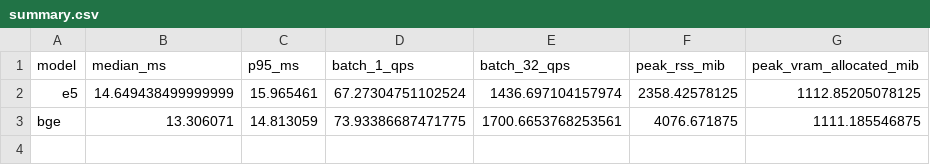
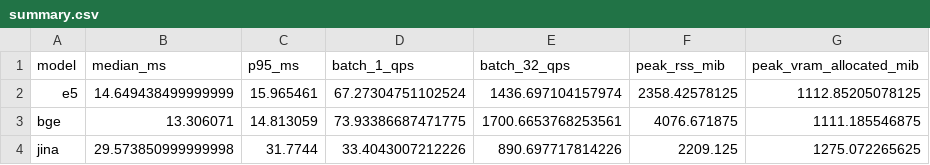
Before and after one commit to esteban-mendoza/ir-spanish, a CSV file: results/first_stage/summary.csv, drawn as a sheet.

Commit message:
Record Jina first-stage query encoding

```diff
--- a/results/first_stage/summary.csv
+++ b/results/first_stage/summary.csv
@@ -3 +3,2 @@ e5,14.649438499999999,15.965461,67.27304751102524,1436.697104157974,2358.4257812
 bge,13.306071,14.813059,73.93386687471775,1700.6653768253561,4076.671875,1111.185546875
+jina,29.573850999999998,31.7744,33.4043007212226,890.697717814226,2209.125,1275.072265625
```
Also changed, not shown: 5 other files.
